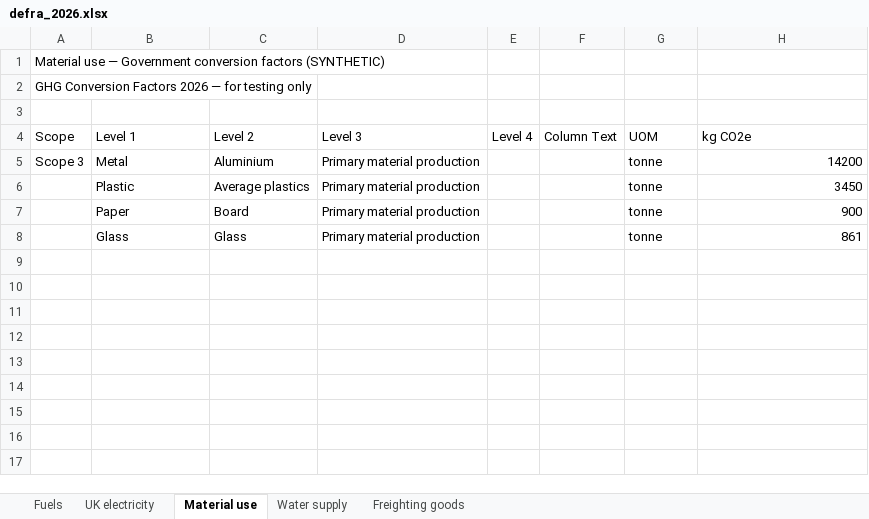
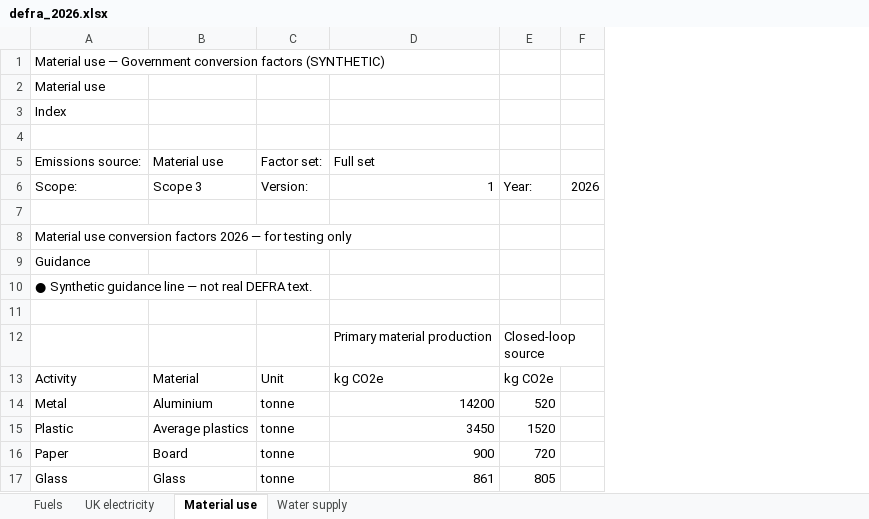
Before and after one commit to thelivinsine/susty-automation, an Excel workbook: data/synthetic/defra_2026.xlsx, sheet Material use, drawn as a sheet; values as stored, in another font and other column widths than the file's, no borders; removed rows and columns are numbered as before the commit, all else as after; the diff names each change by its address in the sheet, - before the commit and + after, or states it on an @@ line.

```diff
--- a/data/synthetic/defra_2026.xlsx (sheet Material use)
+++ b/data/synthetic/defra_2026.xlsx (sheet Material use)
-sheet tab: Freighting goods
-column A, rows 1-2: Material use — Government conversion factors (SYNTHETIC) | GHG Conversion Factors 2026 — for testing only; row 5: Scope 3
-column D, rows 5-8: all Primary material production
-column E, empty
-column F, empty
+column E, rows 14-17: 520 | 1520 | 720 | 805
+column F, empty
+row 1: Material use — Government conversion factors (SYNTHETIC)
+row 2: Material use
+row 3: Index
+row 5: Emissions source: | Material use | Factor set: | Full set
+row 6: Scope: | Scope 3 | Version: | 1 | Year: | 2026
+row 8: Material use conversion factors 2026 — for testing only
+row 9: Guidance
+row 10: ● Synthetic guidance line — not real DEFRA text.
-row 4: Scope | Level 1 | Level 2 | Level 3 | Level 4 | Column Text | UOM | kg CO2e
+row 12:  |  |  | Primary material production | Closed-loop source
+row 13: Activity | Material | Unit | kg CO2e | kg CO2e
```
Also changed, not shown: sheet Water supply, sheet UK electricity, sheet Fuels, data/synthetic/defra_2025.xlsx, 15 other files.
